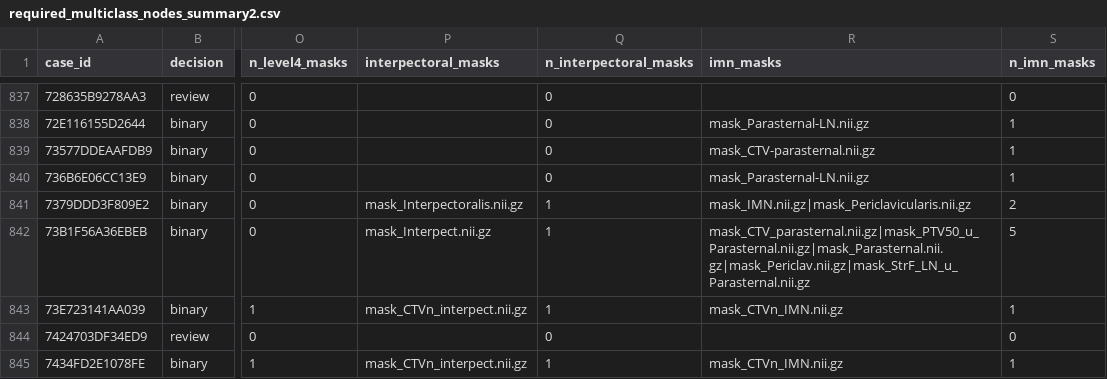
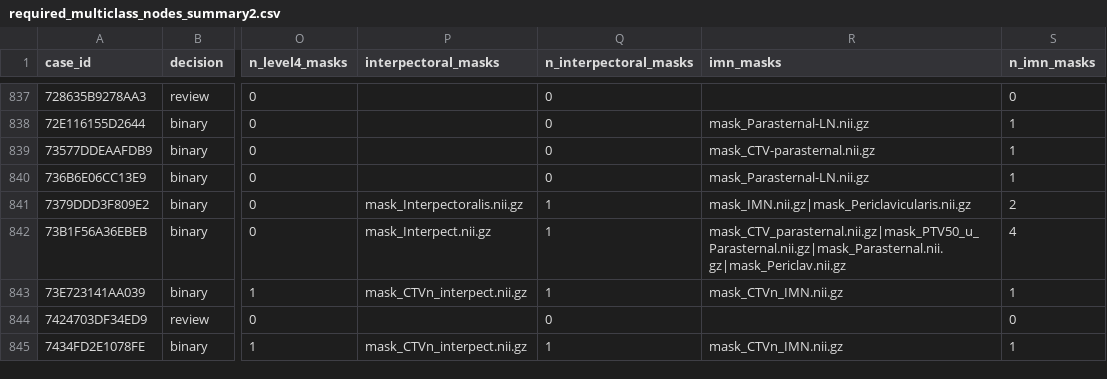
Before and after one commit to IacobIlinca/SSLFoundationModel_LymphNodesSegmentation_BreastCancer, a CSV file: src/VocoLarge/segmentation/masks/binary_mask_selection_audit/required_multiclass_nodes_summary2.csv, drawn as a sheet; only a part is shown, gaps mark what is left out; the diff covers the shown part only; the diff names each change by its address in the sheet, - before the commit and + after, or states it on an @@ line.

```diff
--- a/src/VocoLarge/segmentation/masks/binary_mask_selection_audit/required_multiclass_nodes_summary2.csv
+++ b/src/VocoLarge/segmentation/masks/binary_mask_selection_audit/required_multiclass_nodes_summary2.csv
-R842 (imn_masks): mask_CTV_parasternal.nii.gz|mask_PTV50_u_Parasternal.nii.gz|mask_Parasternal.nii.gz|mask_Periclav.nii.gz|mask_StrF_LN_u_Parasternal.nii.gz
+R842 (imn_masks): mask_CTV_parasternal.nii.gz|mask_PTV50_u_Parasternal.nii.gz|mask_Parasternal.nii.gz|mask_Periclav.nii.gz
-S842 (n_imn_masks): 5
+S842 (n_imn_masks): 4
```
Also changed, not shown: 146 edited cells elsewhere in this file, 2 other files.
